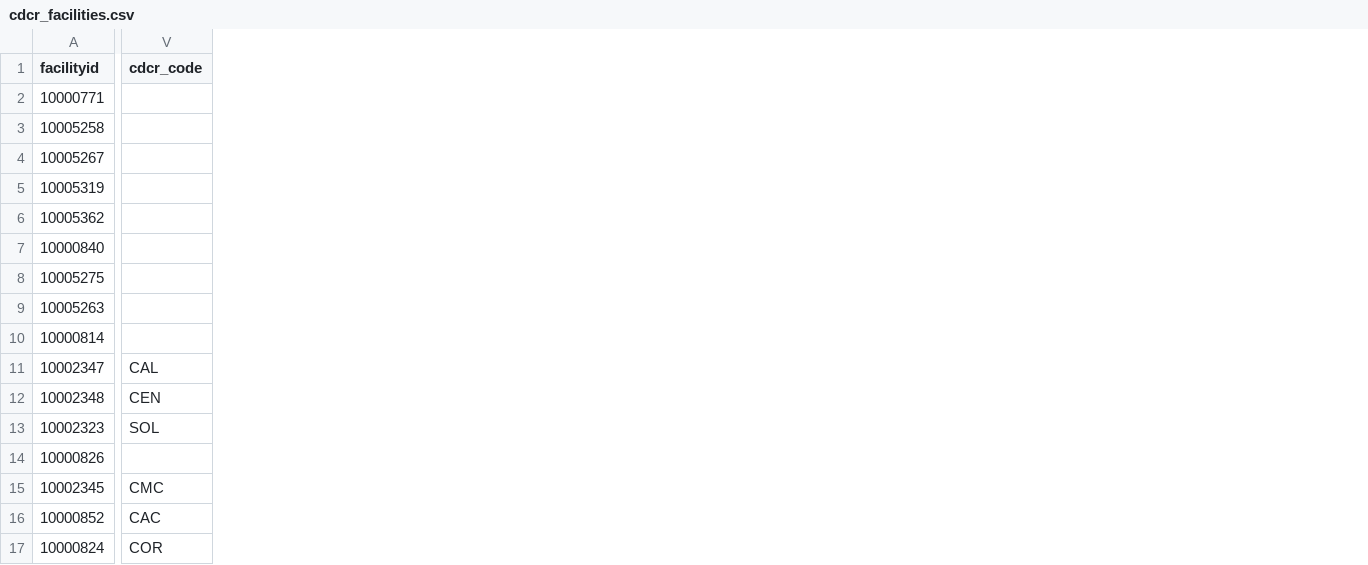
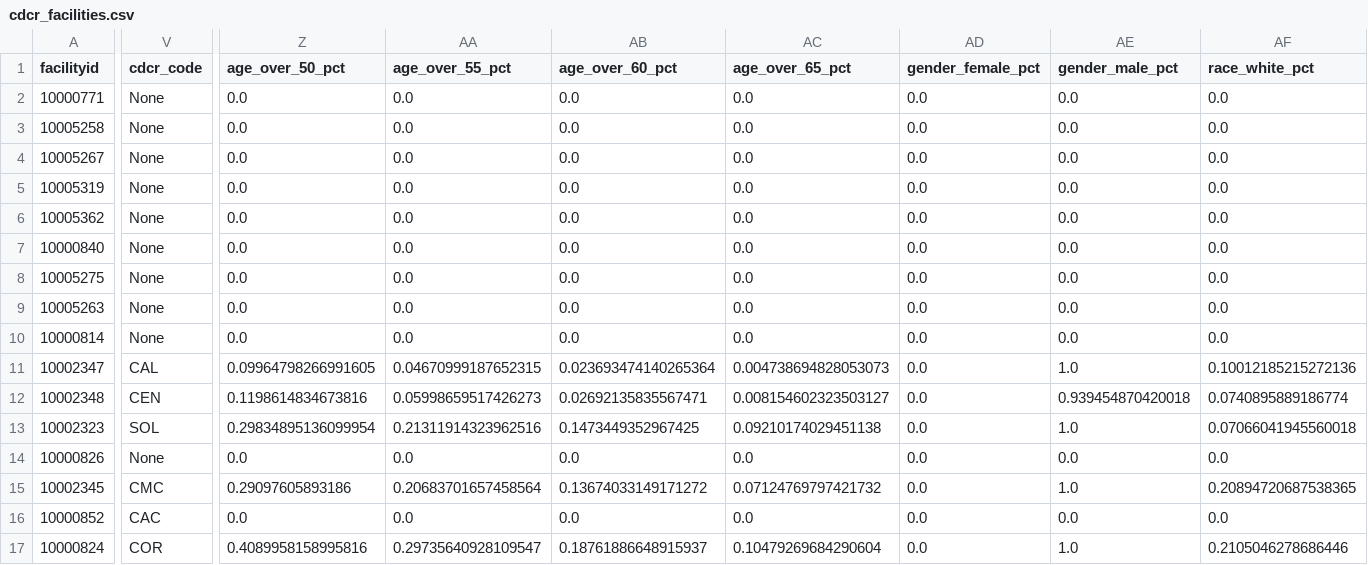
Before and after one commit to mbecica/ca_prison_climate_justice, a CSV file: data/cdcr_facilities.csv, drawn as a sheet; only a part is shown, gaps mark what is left out; the diff covers the shown part only; the diff names each change by its address in the sheet, - before the commit and + after, or states it on an @@ line.

Commit message:
update to cdcr facility data

```diff
--- a/data/cdcr_facilities.csv
+++ b/data/cdcr_facilities.csv
+column Z (age_over_50_pct), rows 2-17: 0.0 | 0.0 | 0.0 | 0.0 | 0.0 | 0.0 | 0.0 | 0.0 | 0.0 | 0.09964798266991605 | 0.1198614834673816 | 0.29834895136099954 | 0.0 | 0.29097605893186 | 0.0 | 0.4089958158995816
+column AA (age_over_55_pct), rows 2-17: 0.0 | 0.0 | 0.0 | 0.0 | 0.0 | 0.0 | 0.0 | 0.0 | 0.0 | 0.04670999187652315 | 0.05998659517426273 | 0.21311914323962516 | 0.0 | 0.20683701657458564 | 0.0 | 0.29735640928109547
+column AB (age_over_60_pct), rows 2-17: 0.0 | 0.0 | 0.0 | 0.0 | 0.0 | 0.0 | 0.0 | 0.0 | 0.0 | 0.023693474140265364 | 0.02692135835567471 | 0.1473449352967425 | 0.0 | 0.13674033149171272 | 0.0 | 0.18761886648915937
+column AC (age_over_65_pct), rows 2-17: 0.0 | 0.0 | 0.0 | 0.0 | 0.0 | 0.0 | 0.0 | 0.0 | 0.0 | 0.004738694828053073 | 0.008154602323503127 | 0.09210174029451138 | 0.0 | 0.07124769797421732 | 0.0 | 0.10479269684290604
+column AD (gender_female_pct), rows 2-17: all 0.0
+column AE (gender_male_pct), rows 2-17: 0.0 | 0.0 | 0.0 | 0.0 | 0.0 | 0.0 | 0.0 | 0.0 | 0.0 | 1.0 | 0.939454870420018 | 1.0 | 0.0 | 1.0 | 0.0 | 1.0
+column AF (race_white_pct), rows 2-17: 0.0 | 0.0 | 0.0 | 0.0 | 0.0 | 0.0 | 0.0 | 0.0 | 0.0 | 0.10012185215272136 | 0.0740895889186774 | 0.07066041945560018 | 0.0 | 0.20894720687538365 | 0.0 | 0.2105046278686446
-V2:V10 (cdcr_code): (empty)
+V2:V10 (cdcr_code): None
-V14 (cdcr_code): (empty)
+V14 (cdcr_code): None
```
Also changed, not shown: 1 added column and 41 edited cells elsewhere in this file.
